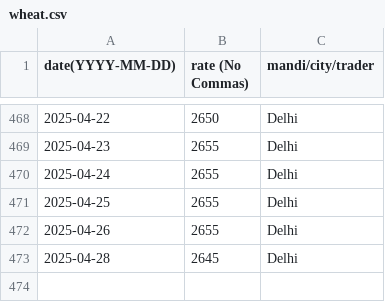
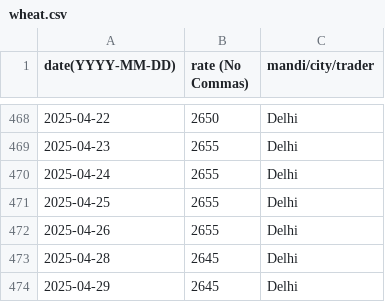
Before and after one commit to khoj-app/news, a CSV file: static/rates/wheat.csv, drawn as a sheet; only a part is shown, gaps mark what is left out; the diff names each change by its address in the sheet, - before the commit and + after, or states it on an @@ line.

Commit message:
Update wheat.csv

```diff
--- a/static/rates/wheat.csv
+++ b/static/rates/wheat.csv
+row 474: 2025-04-29 | 2645 | Delhi
```
